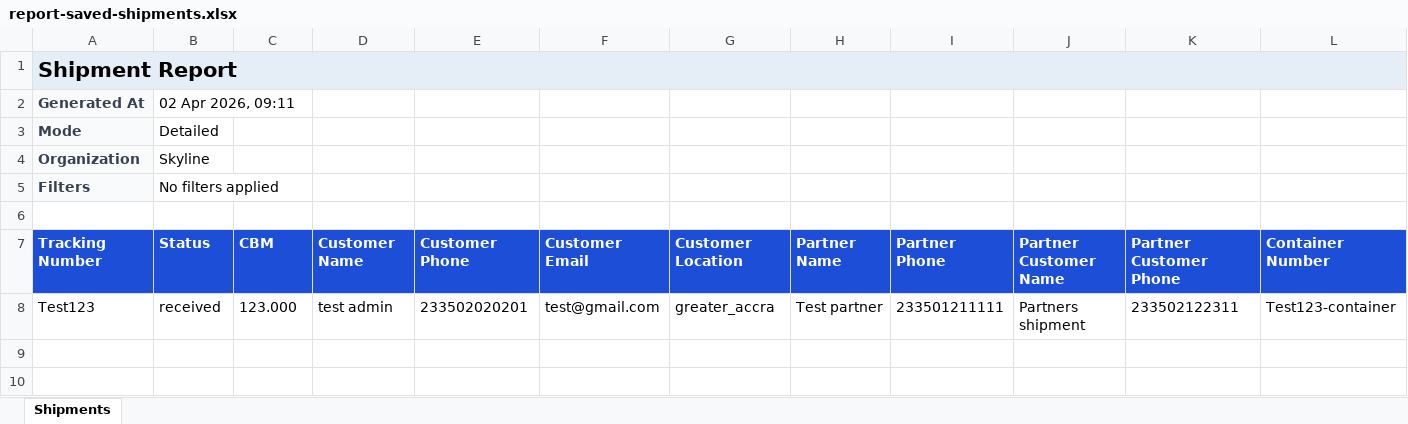
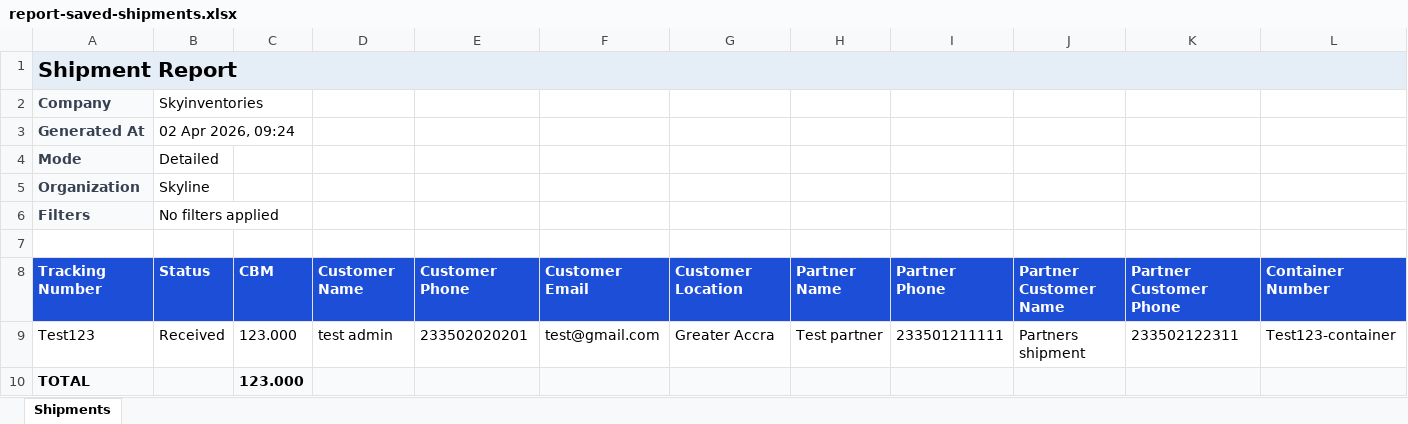
Before and after one commit to Ohanronnie/skyline-app-backend, an Excel workbook: report-saved-shipments.xlsx, sheet Shipments, drawn as a sheet; only a part is shown; values as stored, in another font and other column widths than the file's, no borders; addresses are those after the commit; rows hold the shown columns only; the diff names each change by its address in the sheet, - before the commit and + after, or states it on an @@ line.

Commit message:
Polish report headers and filenames

```diff
--- a/report-saved-shipments.xlsx (sheet Shipments)
+++ b/report-saved-shipments.xlsx (sheet Shipments)
+row 2: Company | Skyinventories
-B3: 02 Apr 2026, 09:11
+B3: 02 Apr 2026, 09:24
-B9: received
+B9: Received
-G9: greater_accra
+G9: Greater Accra
+row 10: TOTAL |  | 123.000
```
Also changed, not shown: report-saved-containers-summary.xlsx, report-saved-containers.xlsx, 5 other files.
